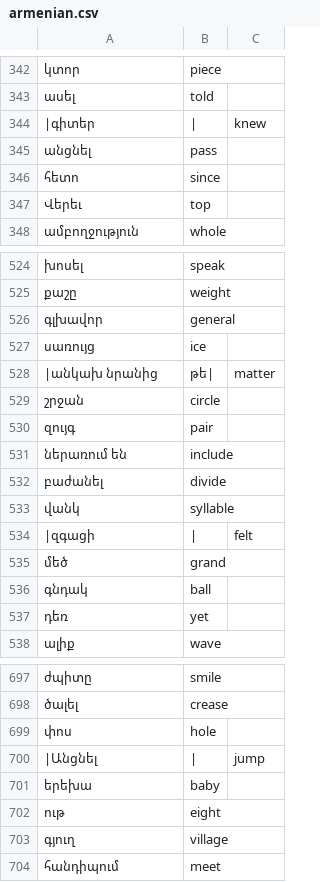
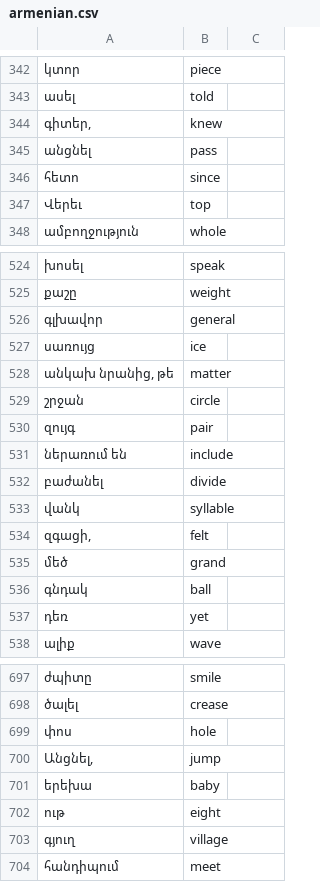
Before and after one commit to rosalogia/wrind, a CSV file: language_decks/armenian.csv, drawn as a sheet; only a part is shown, gaps mark what is left out; removed rows and columns are numbered as before the commit, all else as after; the diff names each change by its address in the sheet, - before the commit and + after, or states it on an @@ line.

```diff
--- a/language_decks/armenian.csv
+++ b/language_decks/armenian.csv
-row 344: |գիտեր | | | knew
+row 344: գիտեր, | knew
-row 528: |անկախ նրանից | թե| | matter
+row 528: անկախ նրանից, թե | matter
-row 534: |զգացի | | | felt
+row 534: զգացի, | felt
-row 700: |Անցնել | | | jump
+row 700: Անցնել, | jump
```
Also changed, not shown: language_decks/basque.csv, language_decks/belarusian.csv, 42 other files.
